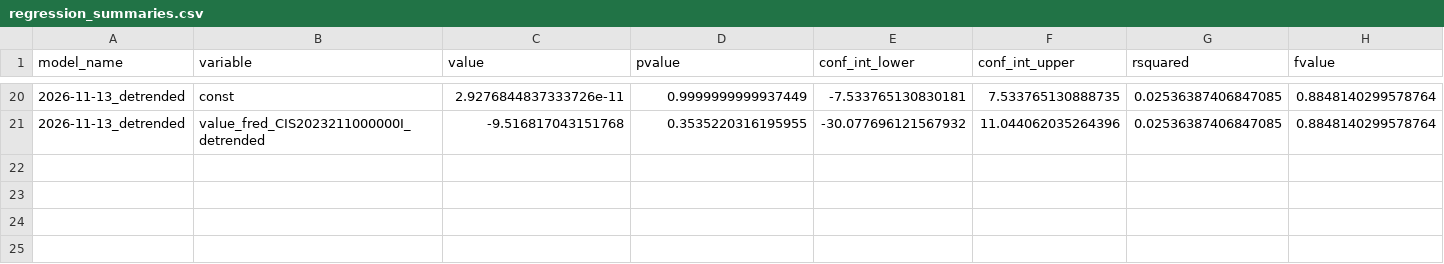
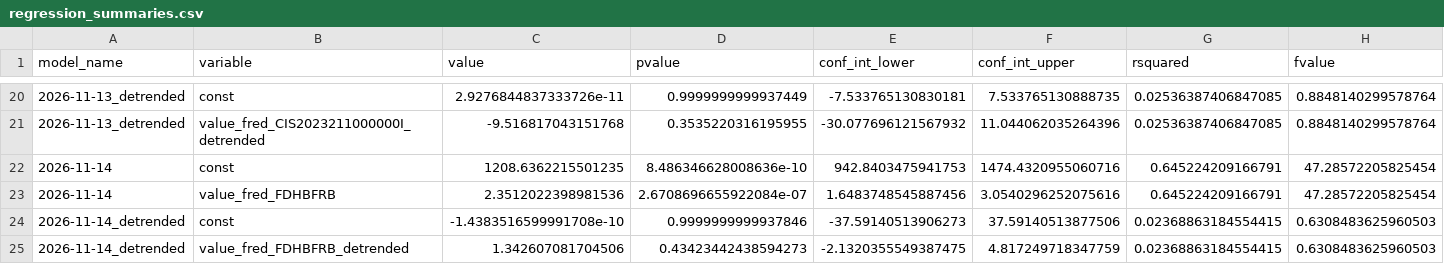
Before and after one commit to pranay-gundam/TidyTuesday, a CSV file: year_2026_week_46/regression_summaries.csv, drawn as a sheet; only a part is shown, gaps mark what is left out; rows hold the shown columns only; the diff names each change by its address in the sheet, - before the commit and + after, or states it on an @@ line.

```diff
--- a/year_2026_week_46/regression_summaries.csv
+++ b/year_2026_week_46/regression_summaries.csv
+row 22: 2026-11-14 | const | 1208.6362215501235 | 8.486346628008636e-10 | 942.8403475941753 | 1474.4320955060716 | 0.645224209166791 | 47.28572205825454
+row 23: 2026-11-14 | value_fred_FDHBFRB | 2.3512022398981536 | 2.6708696655922084e-07 | 1.6483748545887456 | 3.0540296252075616 | 0.645224209166791 | 47.28572205825454
+row 24: 2026-11-14_detrended | const | -1.4383516599991708e-10 | 0.9999999999937846 | -37.59140513906273 | 37.59140513877506 | 0.02368863184554415 | 0.6308483625960503
+row 25: 2026-11-14_detrended | value_fred_FDHBFRB_detrended | 1.342607081704506 | 0.43423442438594273 | -2.1320355549387475 | 4.817249718347759 | 0.02368863184554415 | 0.6308483625960503
```
Also changed, not shown: 7 other files.
